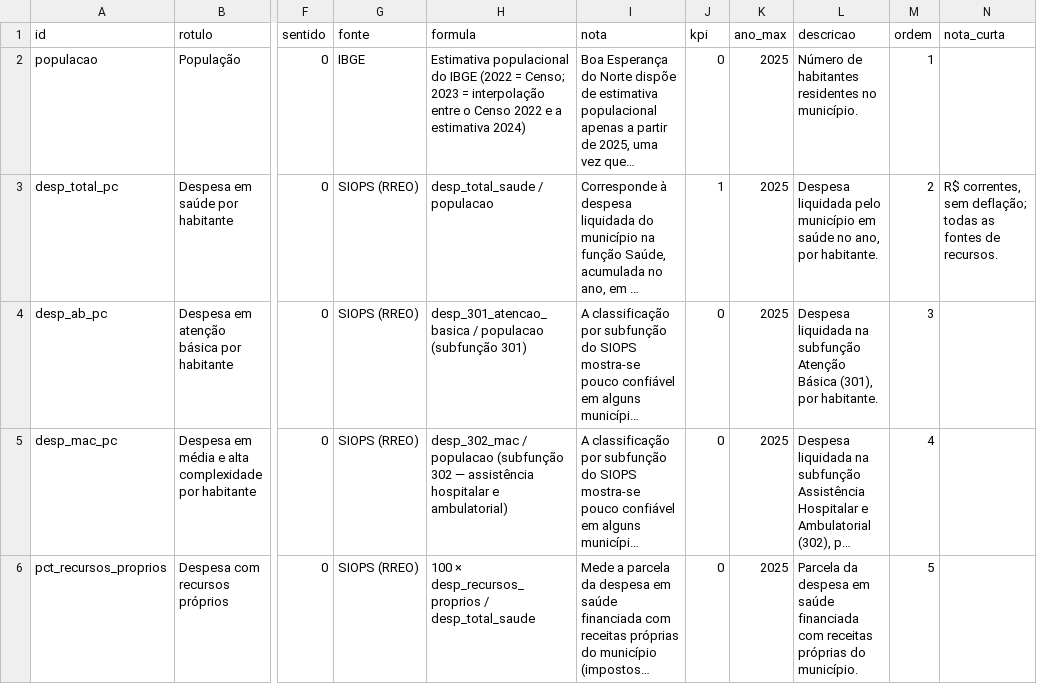
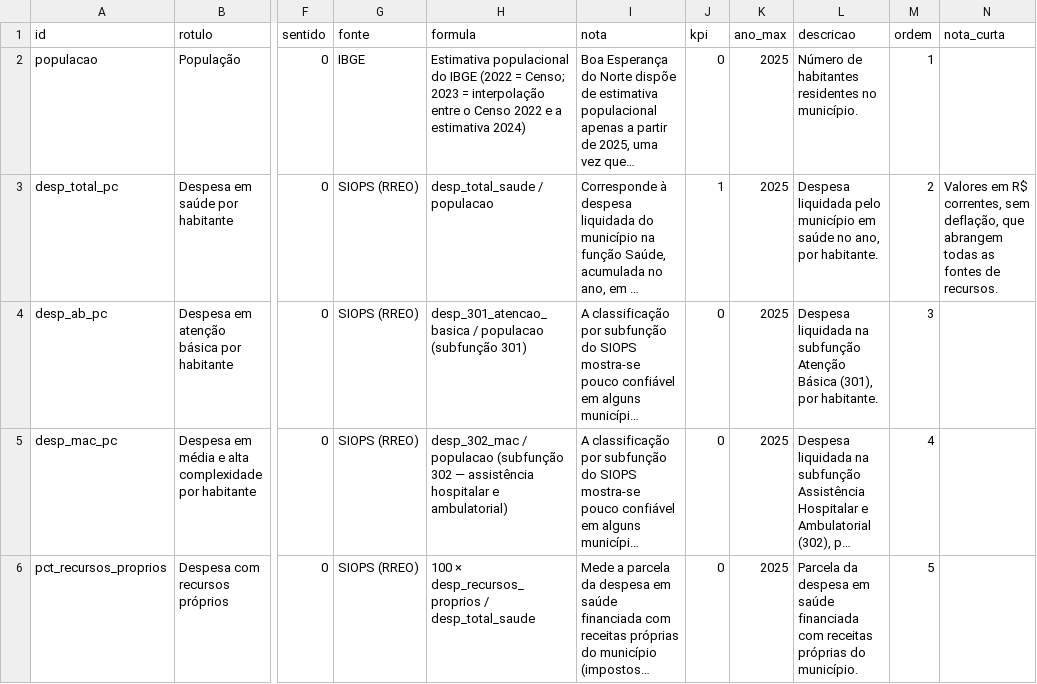
Before and after one commit to DanielLindomar/ppsus, a CSV file: arquivos/dados/indicadores_dicionario.csv, drawn as a sheet; only a part is shown, gaps mark what is left out; long unchanged cells end in …; the diff covers the shown part only; the diff names each change by its address in the sheet, - before the commit and + after, or states it on an @@ line.

```diff
--- a/arquivos/dados/indicadores_dicionario.csv
+++ b/arquivos/dados/indicadores_dicionario.csv
-N3 (nota_curta): R$ correntes, sem deflação; todas as…
+N3 (nota_curta): Valores em R$ correntes, sem deflação, que abrangem todas as…
```
Also changed, not shown: 14 edited cells elsewhere in this file, dados_site/indicadores.csv, 1 other file.
